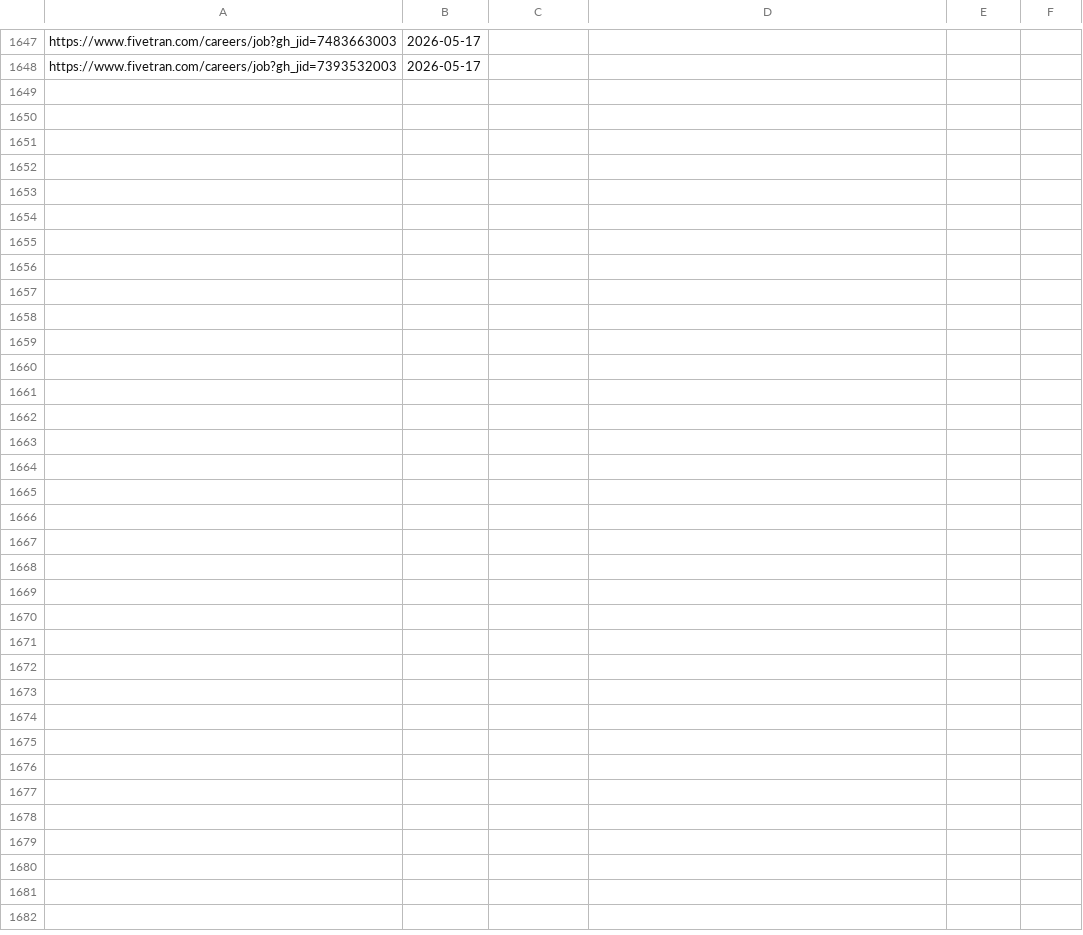
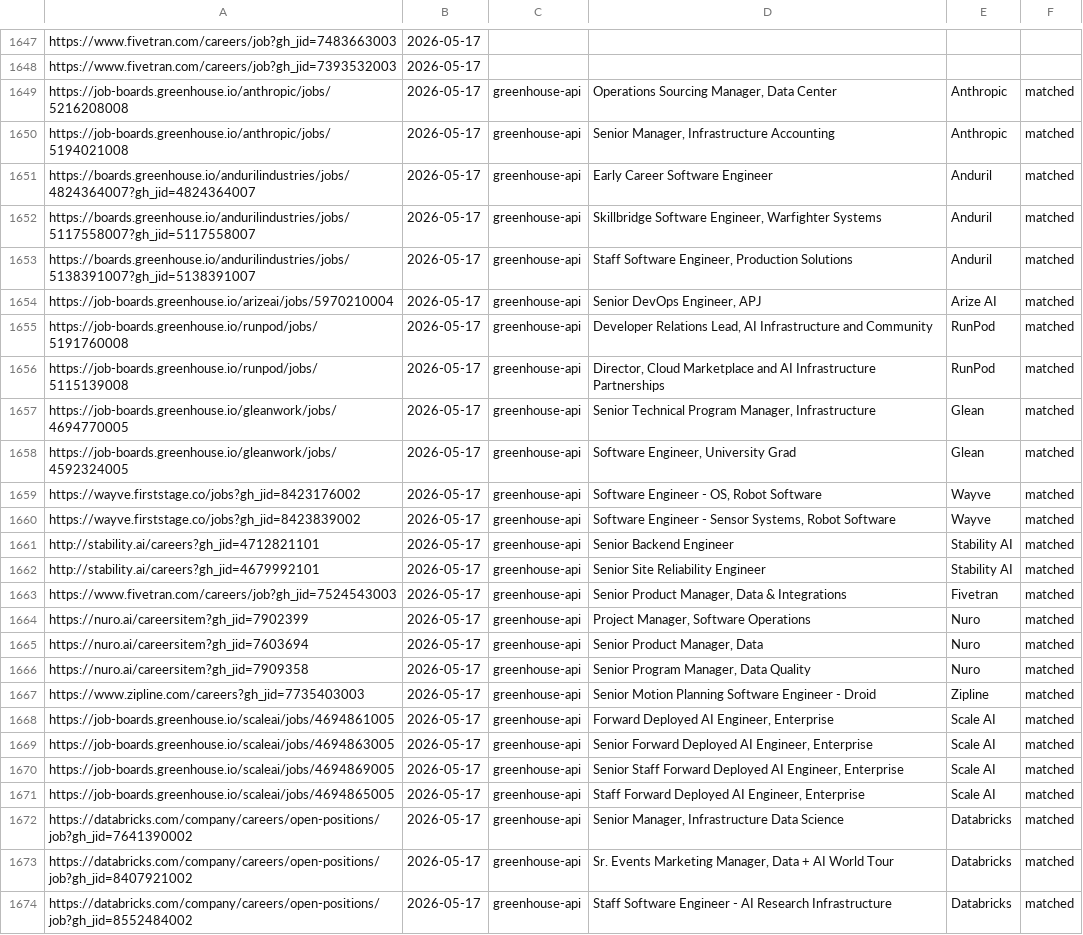
Before and after one commit to kcirtapfromspace/career-ops, a TSV file: data/scan-history.tsv, drawn as a sheet; only a part is shown, gaps mark what is left out.

```diff
--- a/data/scan-history.tsv
+++ b/data/scan-history.tsv
@@ -1648 +1648,27 @@ https://www.fivetran.com/careers/job?gh_jid=7483663003	2026-05-17
 https://www.fivetran.com/careers/job?gh_jid=7393532003	2026-05-17
+https://job-boards.greenhouse.io/anthropic/jobs/5216208008	2026-05-17	greenhouse-api	Operations Sourcing Manager, Data Center	Anthropic	matched
+https://job-boards.greenhouse.io/anthropic/jobs/5194021008	2026-05-17	greenhouse-api	Senior Manager, Infrastructure Accounting	Anthropic	matched
+https://boards.greenhouse.io/andurilindustries/jobs/4824364007?gh_jid=4824364007	2026-05-17	greenhouse-api	Early Career Software Engineer	Anduril	matched
+https://boards.greenhouse.io/andurilindustries/jobs/5117558007?gh_jid=5117558007	2026-05-17	greenhouse-api	Skillbridge Software Engineer, Warfighter Systems	Anduril	matched
+https://boards.greenhouse.io/andurilindustries/jobs/5138391007?gh_jid=5138391007	2026-05-17	greenhouse-api	Staff Software Engineer, Production Solutions	Anduril	matched
+https://job-boards.greenhouse.io/arizeai/jobs/5970210004	2026-05-17	greenhouse-api	Senior DevOps Engineer, APJ	Arize AI	matched
+https://job-boards.greenhouse.io/runpod/jobs/5191760008	2026-05-17	greenhouse-api	Developer Relations Lead, AI Infrastructure and Community	RunPod	matched
+https://job-boards.greenhouse.io/runpod/jobs/5115139008	2026-05-17	greenhouse-api	Director, Cloud Marketplace and AI Infrastructure Partnerships	RunPod	matched
+https://job-boards.greenhouse.io/gleanwork/jobs/4694770005	2026-05-17	greenhouse-api	Senior Technical Program Manager, Infrastructure	Glean	matched
+https://job-boards.greenhouse.io/gleanwork/jobs/4592324005	2026-05-17	greenhouse-api	Software Engineer, University Grad	Glean	matched
+https://wayve.firststage.co/jobs?gh_jid=8423176002	2026-05-17	greenhouse-api	Software Engineer - OS, Robot Software	Wayve	matched
+https://wayve.firststage.co/jobs?gh_jid=8423839002	2026-05-17	greenhouse-api	Software Engineer - Sensor Systems, Robot Software	Wayve	matched
+http://stability.ai/careers?gh_jid=4712821101	2026-05-17	greenhouse-api	Senior Backend Engineer	Stability AI	matched
+http://stability.ai/careers?gh_jid=4679992101	2026-05-17	greenhouse-api	Senior Site Reliability Engineer 	Stability AI	matched
+https://www.fivetran.com/careers/job?gh_jid=7524543003	2026-05-17	greenhouse-api	Senior Product Manager, Data & Integrations	Fivetran	matched
+https://nuro.ai/careersitem?gh_jid=7902399	2026-05-17	greenhouse-api	Project Manager, Software Operations	Nuro	matched
+https://nuro.ai/careersitem?gh_jid=7603694	2026-05-17	greenhouse-api	Senior Product Manager, Data	Nuro	matched
+https://nuro.ai/careersitem?gh_jid=7909358	2026-05-17	greenhouse-api	Senior Program Manager, Data Quality	Nuro	matched
+https://www.zipline.com/careers?gh_jid=7735403003	2026-05-17	greenhouse-api	Senior Motion Planning Software Engineer - Droid	Zipline	matched
+https://job-boards.greenhouse.io/scaleai/jobs/4694861005	2026-05-17	greenhouse-api	Forward Deployed AI Engineer, Enterprise 	Scale AI	matched
+https://job-boards.greenhouse.io/scaleai/jobs/4694863005	2026-05-17	greenhouse-api	Senior Forward Deployed AI Engineer, Enterprise 	Scale AI	matched
+https://job-boards.greenhouse.io/scaleai/jobs/4694869005	2026-05-17	greenhouse-api	Senior Staff Forward Deployed AI Engineer, Enterprise 	Scale AI	matched
+https://job-boards.greenhouse.io/scaleai/jobs/4694865005	2026-05-17	greenhouse-api	Staff Forward Deployed AI Engineer, Enterprise 	Scale AI	matched
+https://databricks.com/company/careers/open-positions/job?gh_jid=7641390002	2026-05-17	greenhouse-api	Senior Manager, Infrastructure Data Science	Databricks	matched
+https://databricks.com/company/careers/open-positions/job?gh_jid=8407921002	2026-05-17	greenhouse-api	Sr. Events Marketing Manager, Data + AI World Tour	Databricks	matched
+https://databricks.com/company/careers/open-positions/job?gh_jid=8552484002	2026-05-17	greenhouse-api	Staff Software Engineer - AI Research Infrastructure	Databricks	matched
```
Also changed, not shown: 1 other file.
